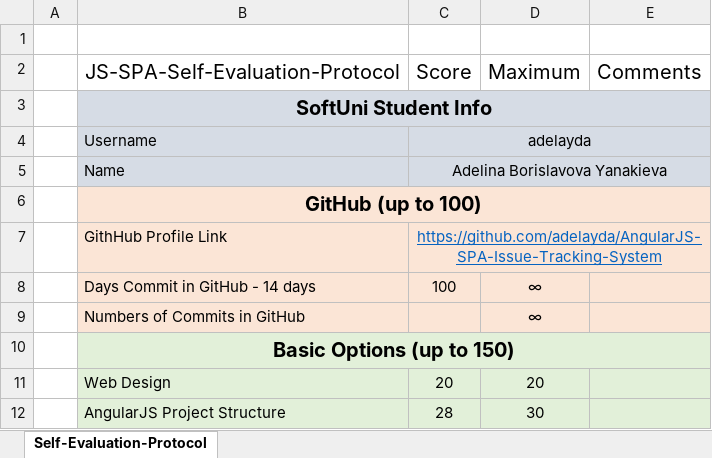
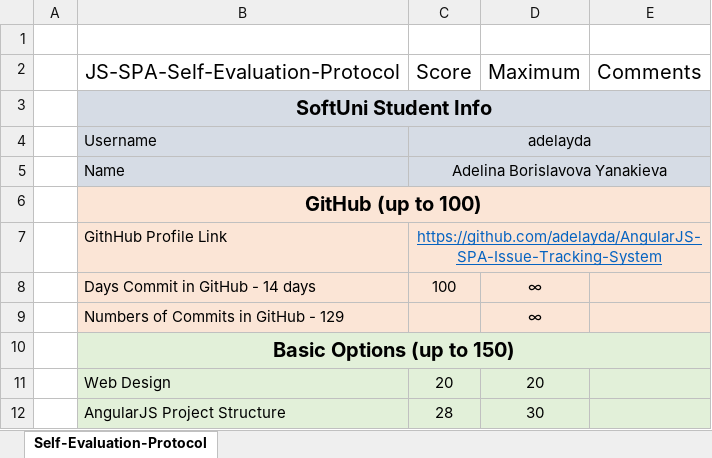
Before and after one commit to adelayda/AngularJS-SPA-Issue-Tracking-System, an Excel workbook: AngularJS-SPA-Issue-Tracking-System/JS-Frameworks-Self-Evaluation-Protocol.xlsx, sheet Self-Evaluation-Protocol, drawn as a sheet; only a part is shown; values as stored, in another font and other column widths than the file's, no borders; the diff names each change by its address in the sheet, - before the commit and + after, or states it on an @@ line.

Commit message:
Final edit self-evaluation

```diff
--- a/AngularJS-SPA-Issue-Tracking-System/JS-Frameworks-Self-Evaluation-Protocol.xlsx (sheet Self-Evaluation-Protocol)
+++ b/AngularJS-SPA-Issue-Tracking-System/JS-Frameworks-Self-Evaluation-Protocol.xlsx (sheet Self-Evaluation-Protocol)
-B9 (JS-SPA-Self-Evaluation-Protocol): Numbers of Commits in GitHub
+B9 (JS-SPA-Self-Evaluation-Protocol): Numbers of Commits in GitHub - 129
```
